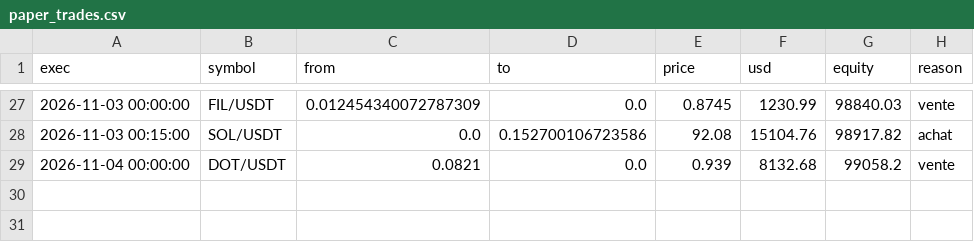
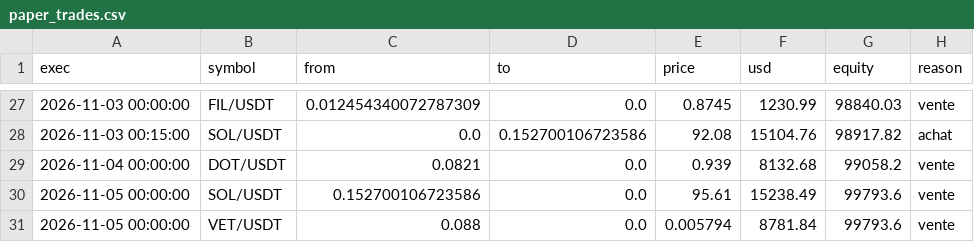
Before and after one commit to Jendidi/crypto-paper-bot, a CSV file: paper_trades.csv, drawn as a sheet; only a part is shown, gaps mark what is left out; the diff names each change by its address in the sheet, - before the commit and + after, or states it on an @@ line.

```diff
--- a/paper_trades.csv
+++ b/paper_trades.csv
+row 30: 2026-11-05 00:00:00 | SOL/USDT | 0.152700106723586 | 0.0 | 95.61 | 15238.49 | 99793.6 | vente
+row 31: 2026-11-05 00:00:00 | VET/USDT | 0.088 | 0.0 | 0.005794 | 8781.84 | 99793.6 | vente
```
Also changed, not shown: paper_equity.csv, 2 other files.
